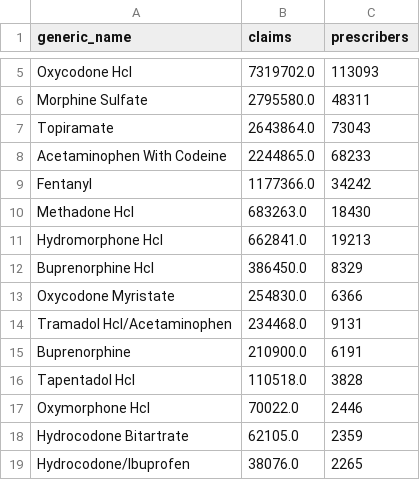
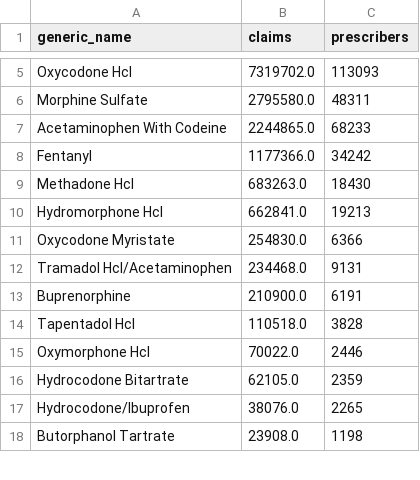
Before and after one commit to YajuvendraDhadhal/opioid-crisis-dashboard, a CSV file: powerbi/data/fact_top_drugs.csv, drawn as a sheet; only a part is shown, gaps mark what is left out; the shorter side is filled out with more unchanged rows; the diff names each change by its address in the sheet, - before the commit and + after, or states it on an @@ line.

```diff
--- a/powerbi/data/fact_top_drugs.csv
+++ b/powerbi/data/fact_top_drugs.csv
-row 7: Topiramate | 2643864.0 | 73043
-row 12: Buprenorphine Hcl | 386450.0 | 8329
```
Also changed, not shown: powerbi/data/correlations.csv, powerbi/data/fact_specialties.csv, 11 other files.
